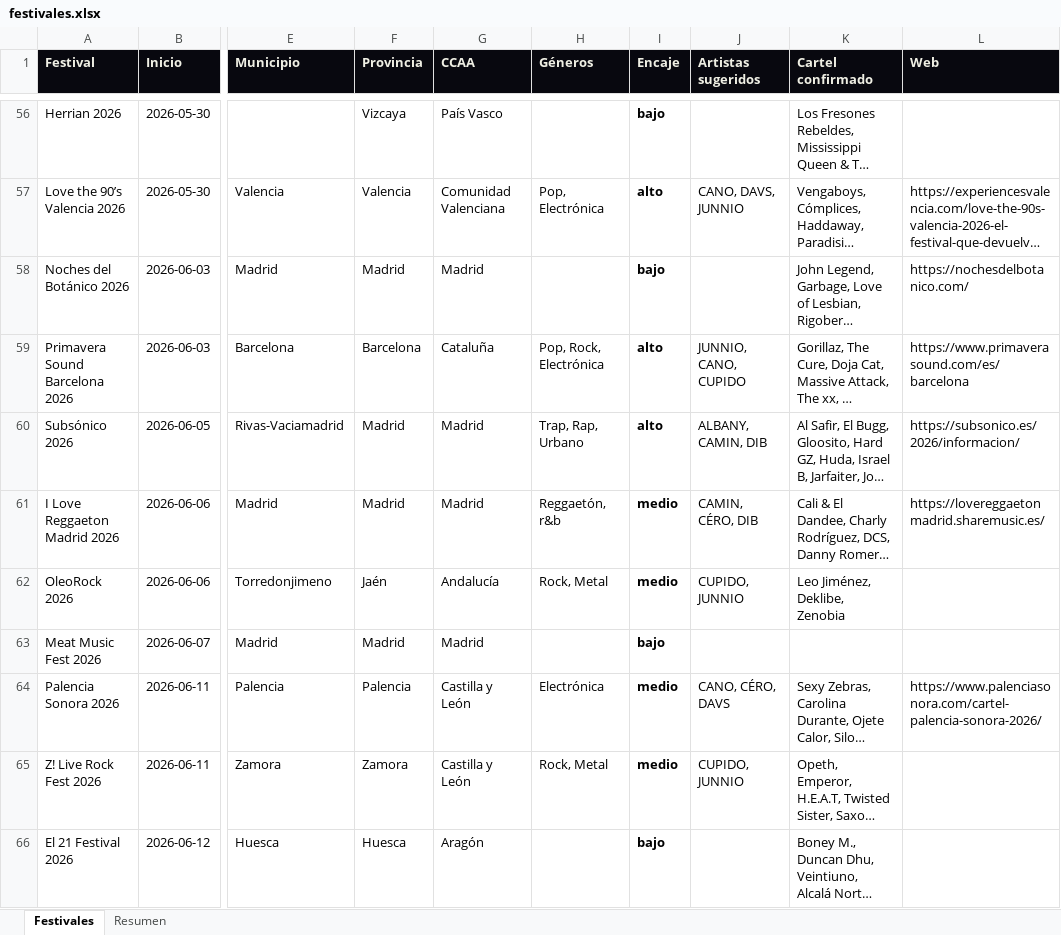
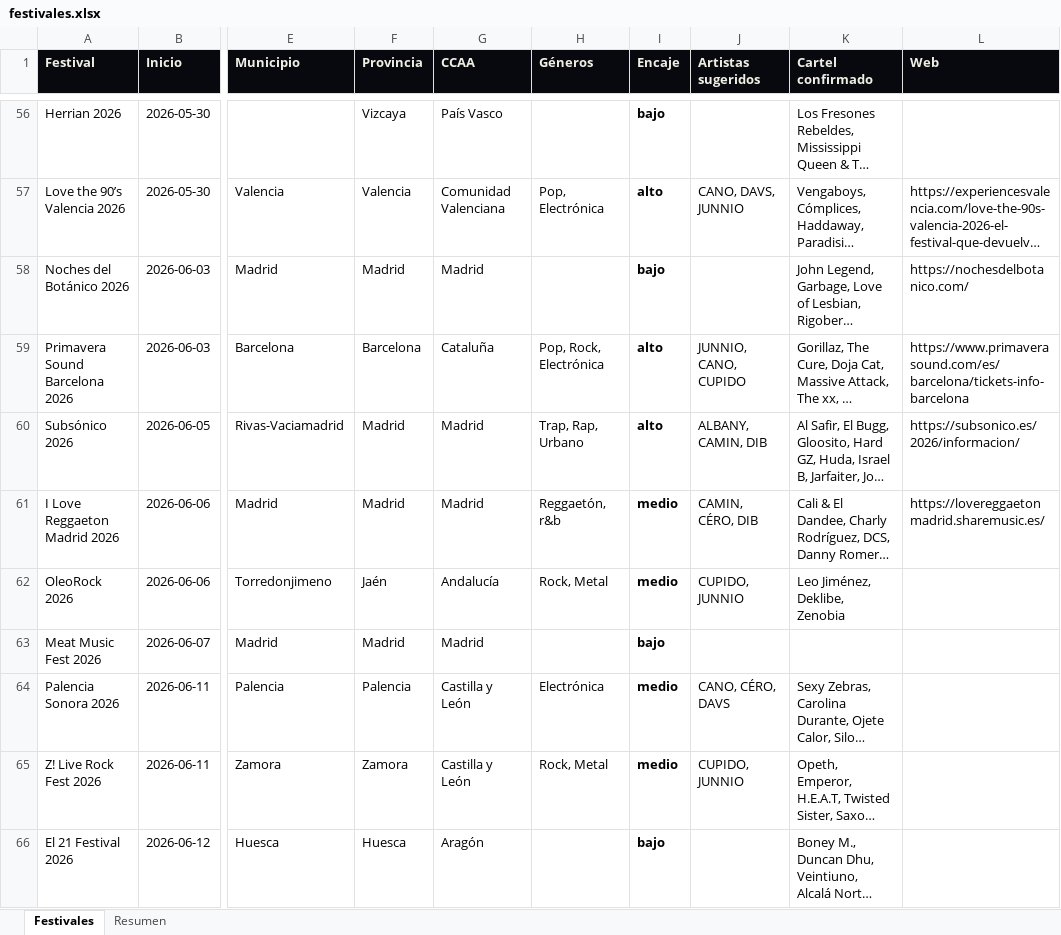
Before and after one commit to magodago/radar-rabat, an Excel workbook: data/festivales.xlsx, sheet Festivales, drawn as a sheet; only a part is shown, gaps mark what is left out; long unchanged cells end in …; values as stored, in another font and other column widths than the file's, no borders; the diff covers the shown part only; the diff names each change by its address in the sheet, - before the commit and + after, or states it on an @@ line.

```diff
--- a/data/festivales.xlsx (sheet Festivales)
+++ b/data/festivales.xlsx (sheet Festivales)
-L59 (Web): https://www.primaverasound.com/es/barcelona
+L59 (Web): https://www.primaverasound.com/es/barcelona/tickets-info-barcelona
-L64 (Web): https://www.palenciasonora.com/cartel-palencia-sonora-2026/
+L64 (Web): (empty)
```
Also changed, not shown: 16 edited cells elsewhere in this sheet, sheet Resumen, 4 other files.
